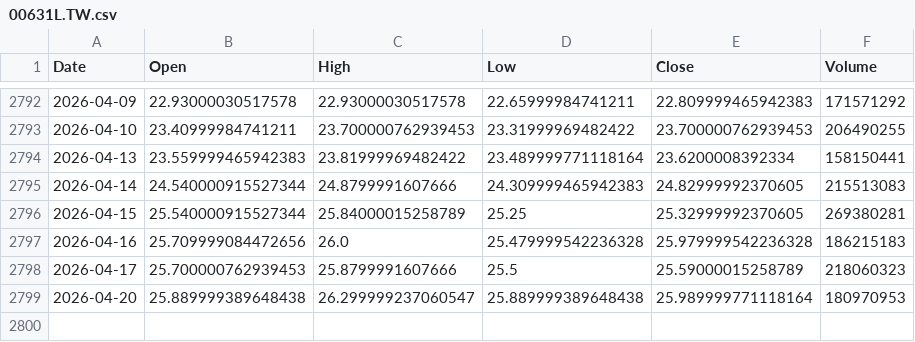
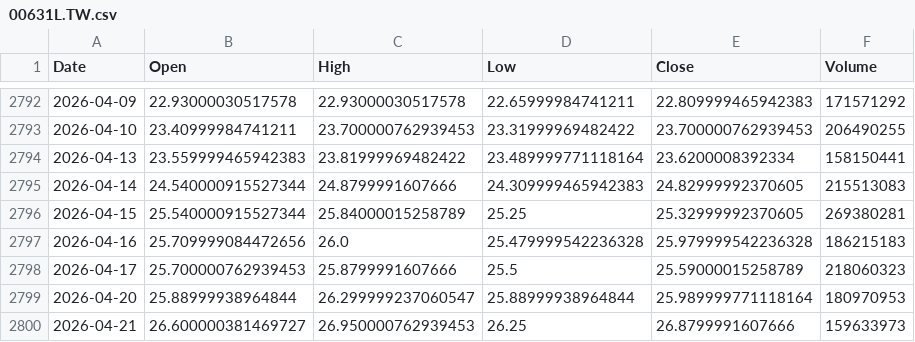
Before and after one commit to culolom/200sm-backtest, a CSV file: data/00631L.TW.csv, drawn as a sheet; only a part is shown, gaps mark what is left out.

```diff
--- a/data/00631L.TW.csv
+++ b/data/00631L.TW.csv
@@ -2798,2 +2798,3 @@ Date,Open,High,Low,Close,Volume
 2026-04-17,25.700000762939453,25.8799991607666,25.5,25.59000015258789,218060323
-2026-04-20,25.889999389648438,26.299999237060547,25.889999389648438,25.989999771118164,180970953
+2026-04-20,25.88999938964844,26.299999237060547,25.88999938964844,25.989999771118164,180970953
+2026-04-21,26.600000381469727,26.950000762939453,26.25,26.8799991607666,159633973
```
Also changed, not shown: data/00878.TW.csv, data/QQQ.csv, 5 other files.
